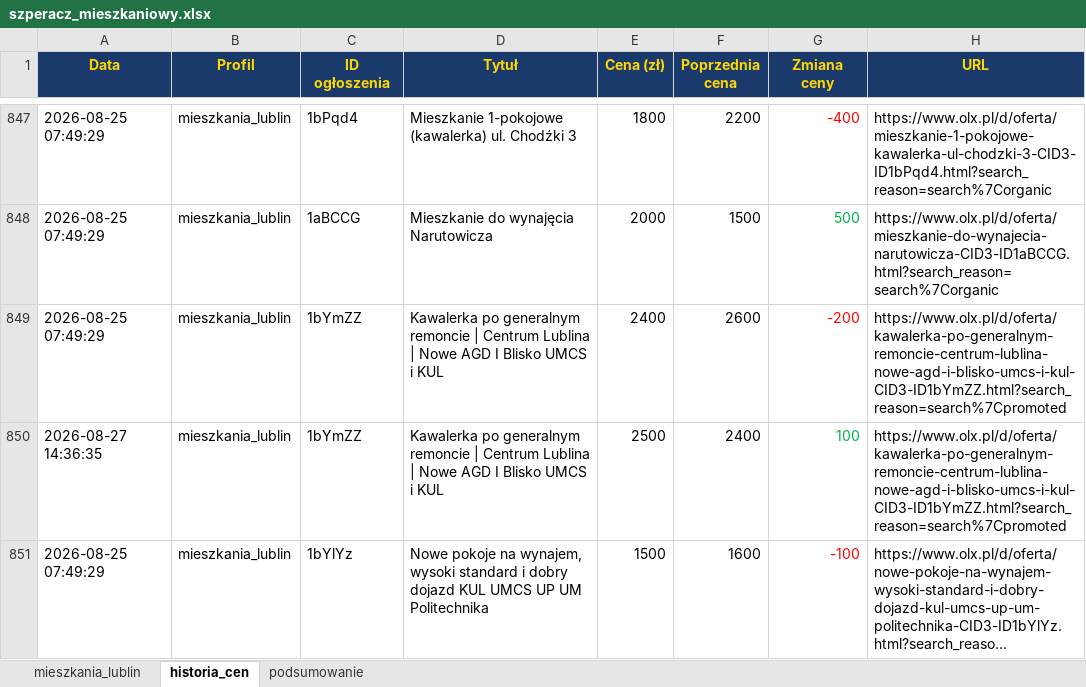
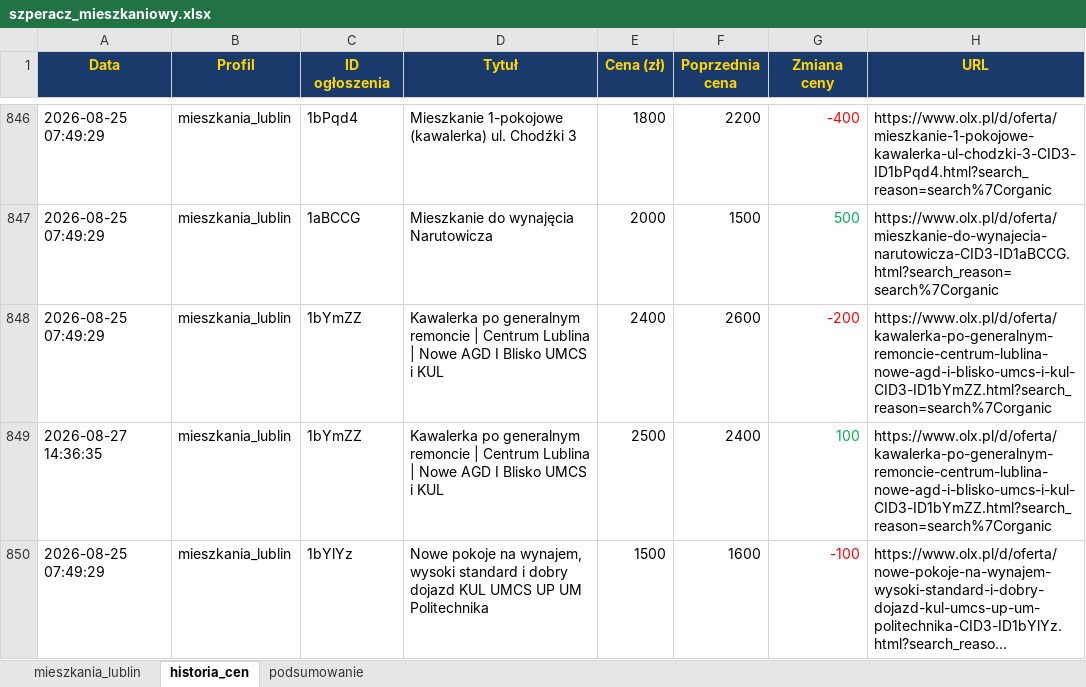
Before and after one commit to Bonaventura-EW/SZPERACZ-MIESZKANIOWY, an Excel workbook: data/szperacz_mieszkaniowy.xlsx, sheet historia_cen, drawn as a sheet; only a part is shown, gaps mark what is left out; long unchanged cells end in …; values as stored, in another font and other column widths than the file's, no borders; addresses are those after the commit; the diff covers the shown part only; the diff names each change by its address in the sheet, - before the commit and + after, or states it on an @@ line.

```diff
--- a/data/szperacz_mieszkaniowy.xlsx (sheet historia_cen)
+++ b/data/szperacz_mieszkaniowy.xlsx (sheet historia_cen)
-H848:H849 (URL): https://www.olx.pl/d/oferta/kawalerka-po-generalnym-remoncie-centrum-lublina-nowe-agd-i-blisko-umcs-i-kul-CID3-ID1bYmZZ.html?search_reason=search%7Cpromoted
+H848:H849 (URL): https://www.olx.pl/d/oferta/kawalerka-po-generalnym-remoncie-centrum-lublina-nowe-agd-i-blisko-umcs-i-kul-CID3-ID1bYmZZ.html?search_reason=search%7Corganic
```
Also changed, not shown: 9 added rows, 4 removed rows and 22 edited cells elsewhere in this sheet, sheet mieszkania_lublin, sheet podsumowanie, 4 other files.
